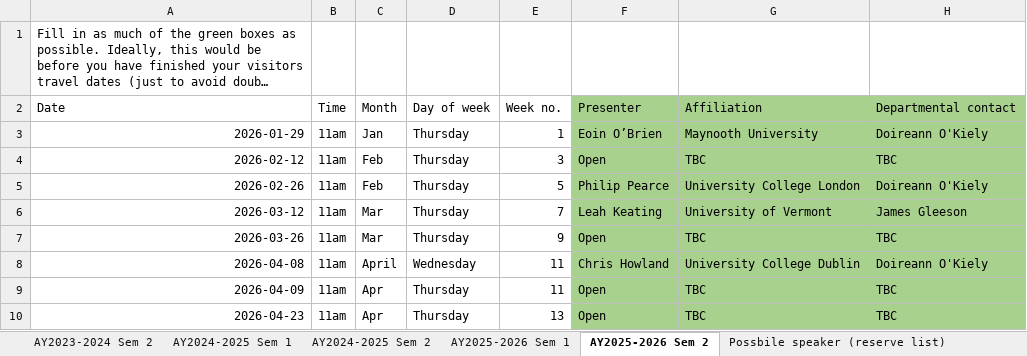
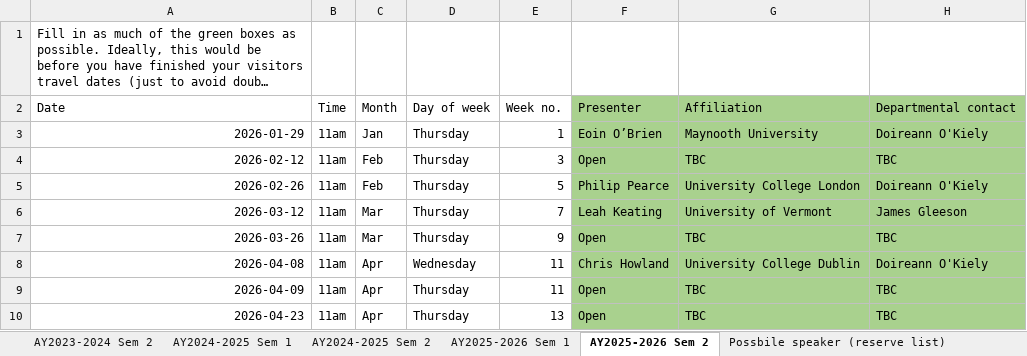
Before and after one commit to macsi-seminars/macsi-seminars.github.io, an Excel workbook: data/MACSI seminar series.xlsx, sheet AY2025-2026 Sem 2, drawn as a sheet; only a part is shown; long unchanged cells end in …; values as stored, in another font and other column widths than the file's, no borders; the diff names each change by its address in the sheet, - before the commit and + after, or states it on an @@ line.

Commit message:
Daily auto update.

```diff
--- a/data/MACSI seminar series.xlsx (sheet AY2025-2026 Sem 2)
+++ b/data/MACSI seminar series.xlsx (sheet AY2025-2026 Sem 2)
-C8: April
+C8: Apr
```
